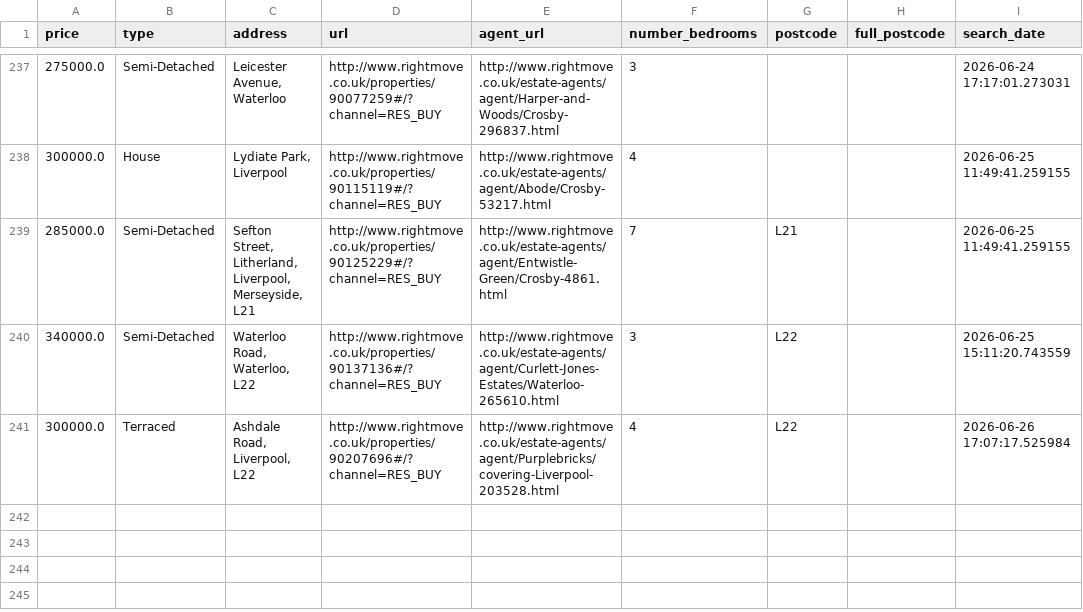
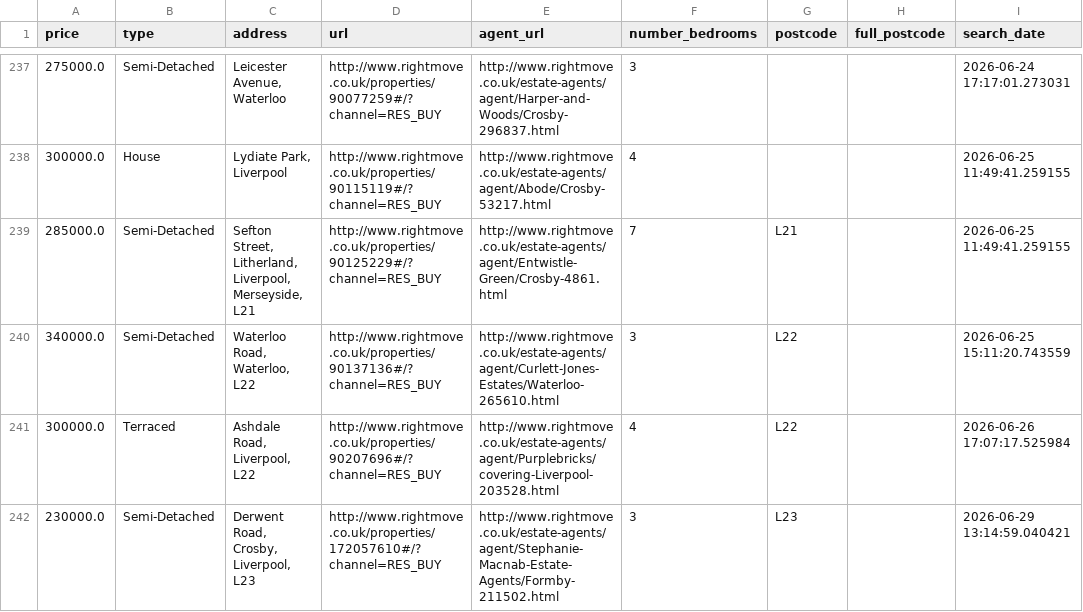
Before and after one commit to jrbahou-333/rightmove_webscraper.py, a CSV file: docs/rightmove_crosby_all_data.csv, drawn as a sheet; only a part is shown, gaps mark what is left out; the diff names each change by its address in the sheet, - before the commit and + after, or states it on an @@ line.

```diff
--- a/docs/rightmove_crosby_all_data.csv
+++ b/docs/rightmove_crosby_all_data.csv
+row 242: 230000.0 | Semi-Detached | Derwent Road, Crosby, Liverpool, L23 | http://www.rightmove.co.uk/properties/172057610#/?channel=RES_BUY | http://www.rightmove.co.uk/estate-agents/agent/Stephanie-Macnab-Estate-Agents/Formby-211502.html | 3 | L23 |  | 2026-06-29 13:14:59.040421
```
